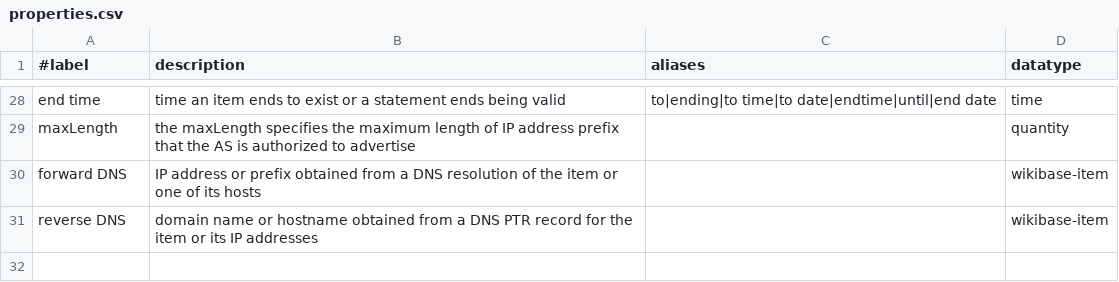
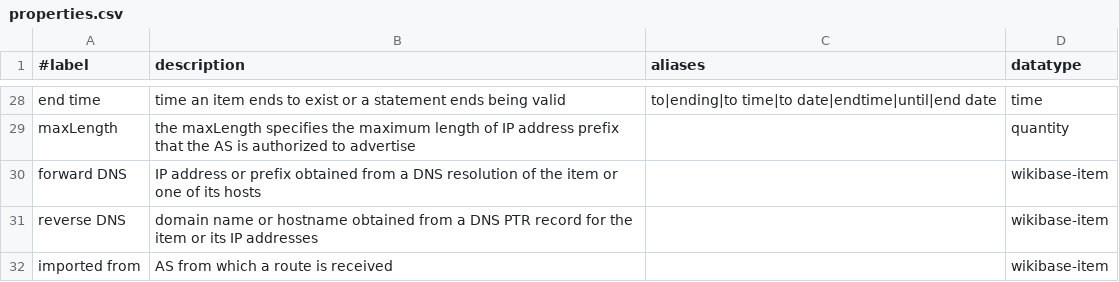
Before and after one commit to InternetHealthReport/internet-yellow-pages, a CSV file: basic/properties.csv, drawn as a sheet; only a part is shown, gaps mark what is left out.

Commit message:
add imported from property

```diff
--- a/basic/properties.csv
+++ b/basic/properties.csv
@@ -31 +31,2 @@ forward DNS, "IP address or prefix obtained from a DNS resolution of the item or
 reverse DNS, "domain name or hostname obtained from a DNS PTR record for the item or its IP addresses",,wikibase-item
+imported from, "AS from which a route is received",,wikibase-item
```
